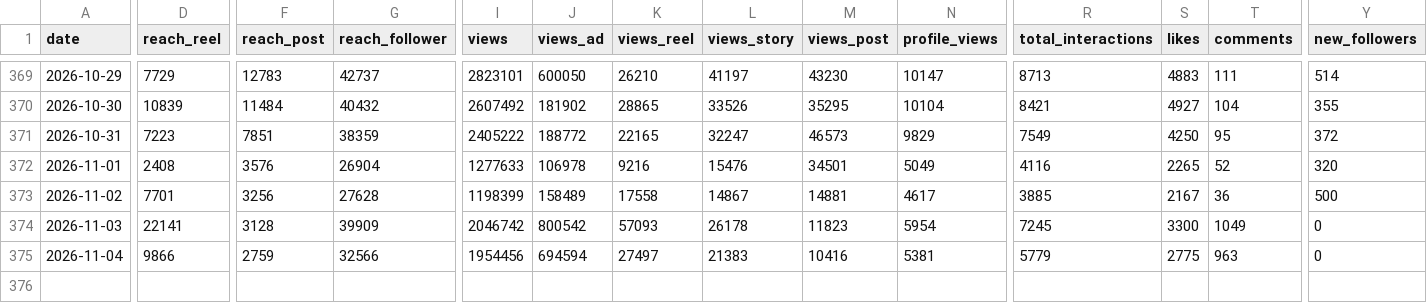
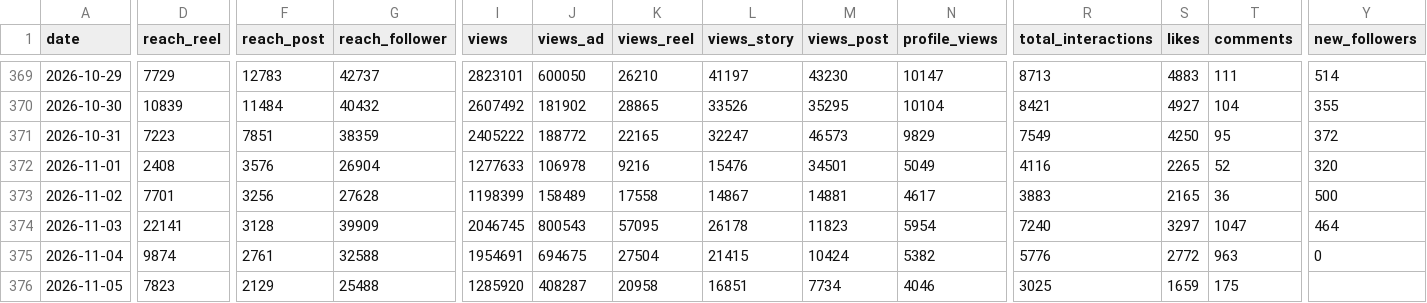
Before and after one commit to timkacloud-blip/bellissimo-instagram, a CSV file: data/account_daily.csv, drawn as a sheet; only a part is shown, gaps mark what is left out; rows hold the shown columns only; the diff names each change by its address in the sheet, - before the commit and + after, or states it on an @@ line.

```diff
--- a/data/account_daily.csv
+++ b/data/account_daily.csv
-R373 (total_interactions): 3885
+R373 (total_interactions): 3883
-S373 (likes): 2167
+S373 (likes): 2165
-I374 (views): 2046742
+I374 (views): 2046745
-J374 (views_ad): 800542
+J374 (views_ad): 800543
-K374 (views_reel): 57093
+K374 (views_reel): 57095
-R374 (total_interactions): 7245
+R374 (total_interactions): 7240
-S374 (likes): 3300
+S374 (likes): 3297
-T374 (comments): 1049
+T374 (comments): 1047
-Y374 (new_followers): 0
+Y374 (new_followers): 464
-D375 (reach_reel): 9866
+D375 (reach_reel): 9874
-F375 (reach_post): 2759
+F375 (reach_post): 2761
-G375 (reach_follower): 32566
+G375 (reach_follower): 32588
-I375 (views): 1954456
+I375 (views): 1954691
-J375 (views_ad): 694594
+J375 (views_ad): 694675
-K375 (views_reel): 27497
+K375 (views_reel): 27504
-L375 (views_story): 21383
+L375 (views_story): 21415
-M375 (views_post): 10416
+M375 (views_post): 10424
-N375 (profile_views): 5381
+N375 (profile_views): 5382
-R375 (total_interactions): 5779
+R375 (total_interactions): 5776
-S375 (likes): 2775
+S375 (likes): 2772
+row 376: 2026-11-05 | 7823 | 2129 | 25488 | 1285920 | 408287 | 20958 | 16851 | 7734 | 4046 | 3025 | 1659 | 175
```
Also changed, not shown: data/comp_daily.csv, data/comp_media.csv, 15 other files.
